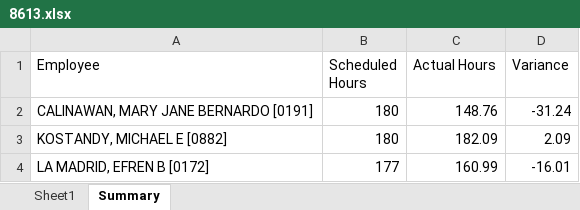
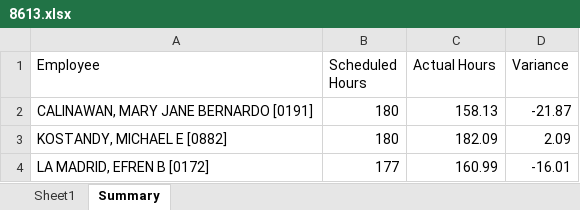
Before and after one commit to avt-Delro/Scrape_Paycom, an Excel workbook: sheet/8613.xlsx, sheet Summary, drawn as a sheet; values as stored, in another font and other column widths than the file's, no borders; the diff names each change by its address in the sheet, - before the commit and + after, or states it on an @@ line.

```diff
--- a/sheet/8613.xlsx (sheet Summary)
+++ b/sheet/8613.xlsx (sheet Summary)
-C2 (Actual Hours): 148.76
+C2 (Actual Hours): 158.13
-D2 (Variance): -31.24
+D2 (Variance): -21.87
```
Also changed, not shown: sheet Sheet1, sheet/8462.xlsx, sheet/8547.xlsx, 7 other files.
